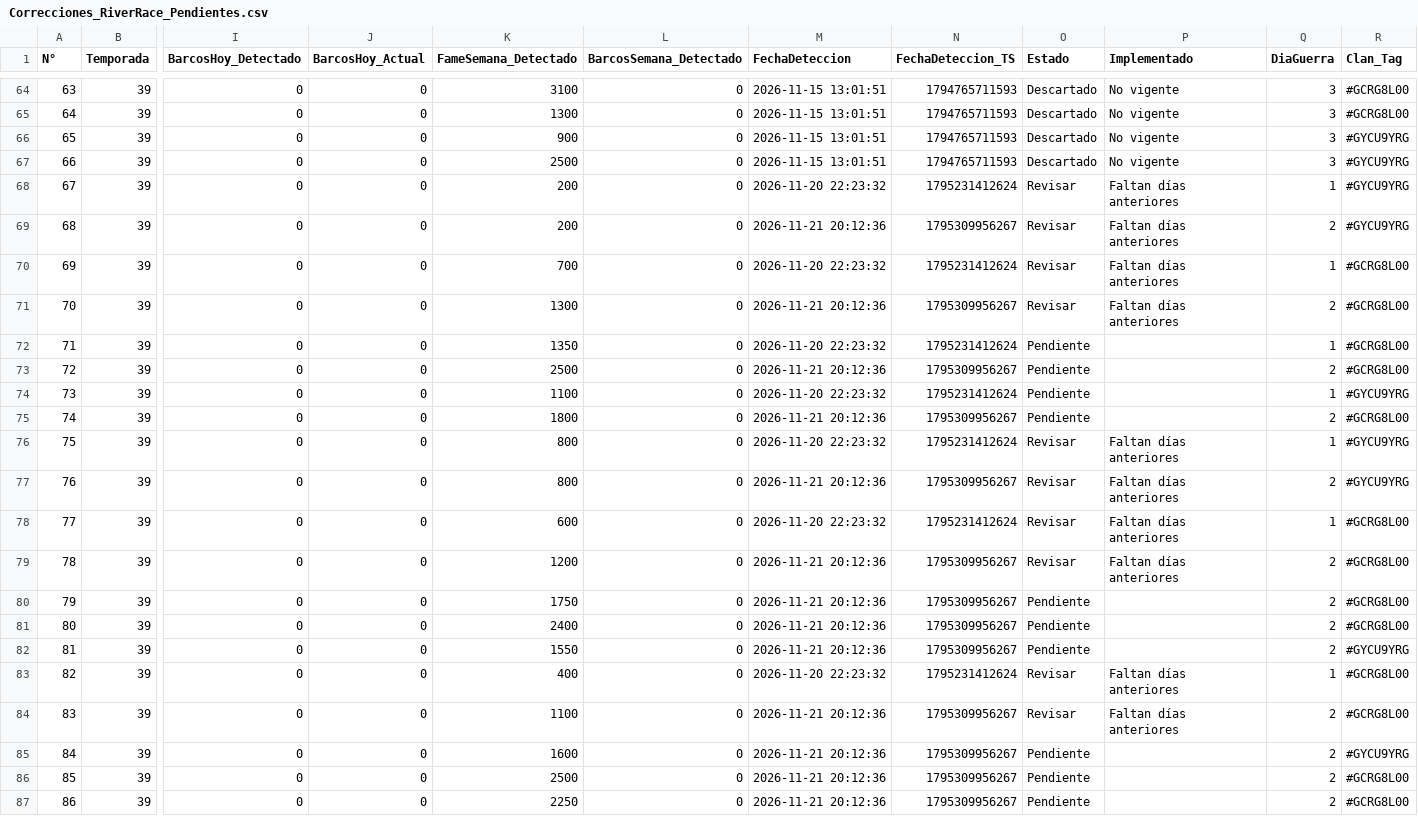
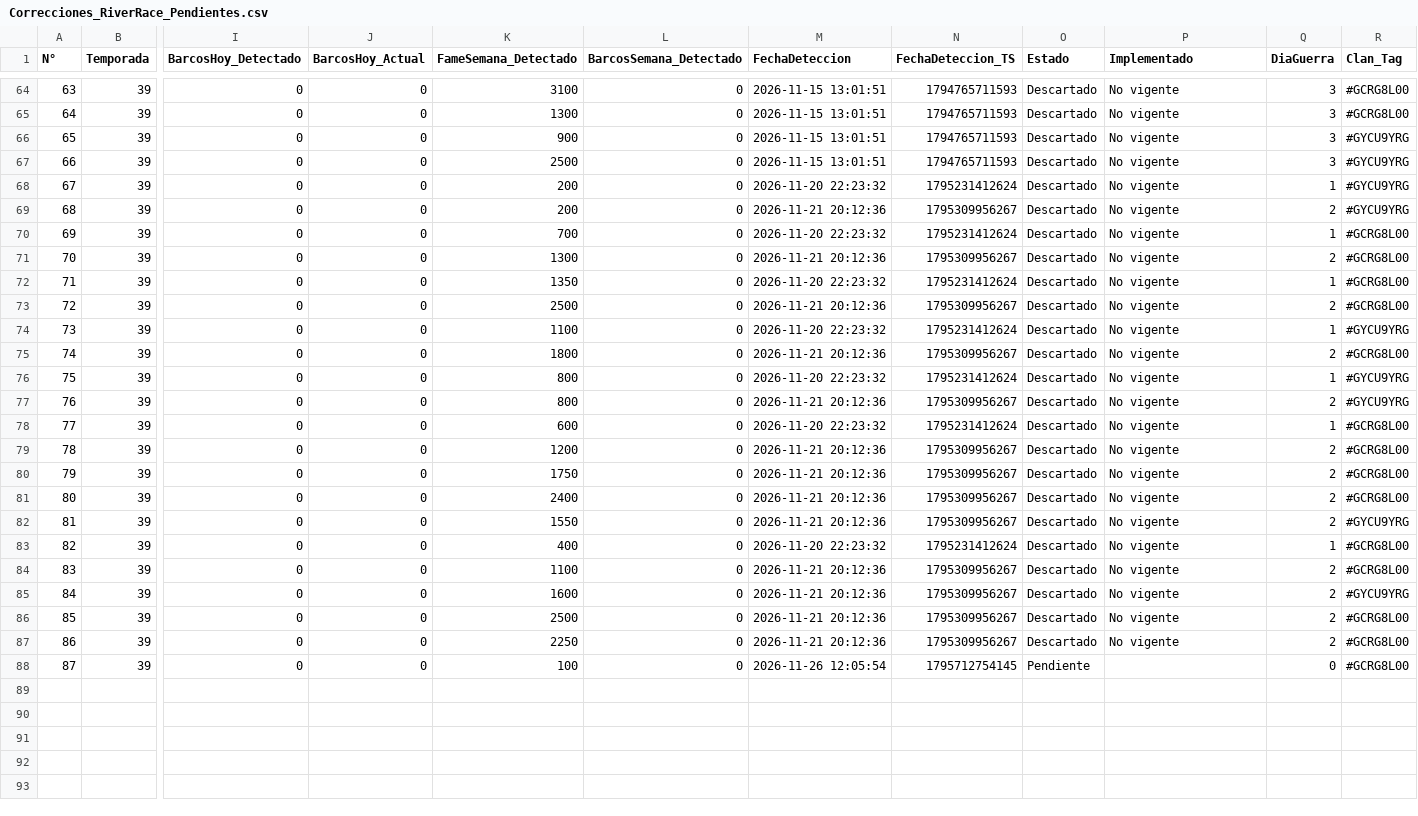
Before and after one commit to GrupoTerna/Backend, a CSV file: Datos descargados/CSV/Tampermonkey/Correcciones_RiverRace_Pendientes.csv, drawn as a sheet; only a part is shown, gaps mark what is left out; rows hold the shown columns only; the diff names each change by its address in the sheet, - before the commit and + after, or states it on an @@ line.

```diff
--- a/Datos descargados/CSV/Tampermonkey/Correcciones_RiverRace_Pendientes.csv
+++ b/Datos descargados/CSV/Tampermonkey/Correcciones_RiverRace_Pendientes.csv
-O68:O71 (Estado): Revisar
+O68:O71 (Estado): Descartado
-P68:P71 (Implementado): Faltan días anteriores
+P68:P71 (Implementado): No vigente
-O72:O75 (Estado): Pendiente
+O72:O75 (Estado): Descartado
-P72:P75 (Implementado): (empty)
+P72:P75 (Implementado): No vigente
-O76:O79 (Estado): Revisar
+O76:O79 (Estado): Descartado
-P76:P79 (Implementado): Faltan días anteriores
+P76:P79 (Implementado): No vigente
-O80:O82 (Estado): Pendiente
+O80:O82 (Estado): Descartado
-P80:P82 (Implementado): (empty)
+P80:P82 (Implementado): No vigente
-O83:O84 (Estado): Revisar
+O83:O84 (Estado): Descartado
-P83:P84 (Implementado): Faltan días anteriores
+P83:P84 (Implementado): No vigente
-O85:O87 (Estado): Pendiente
+O85:O87 (Estado): Descartado
-P85:P87 (Implementado): (empty)
+P85:P87 (Implementado): No vigente
+row 88: 87 | 39 | 0 | 0 | 100 | 0 | 2026-11-26 12:05:54 | 1795712754145 | Pendiente |  | 0 | #GCRG8L00
```
Also changed, not shown: Datos descargados/CSV/Hojas/Backup_Guerra_Logs.csv, Datos descargados/CSV/Tampermonkey/Log_Tampermonkey_HistorialGuerra.csv, 22 other files.
